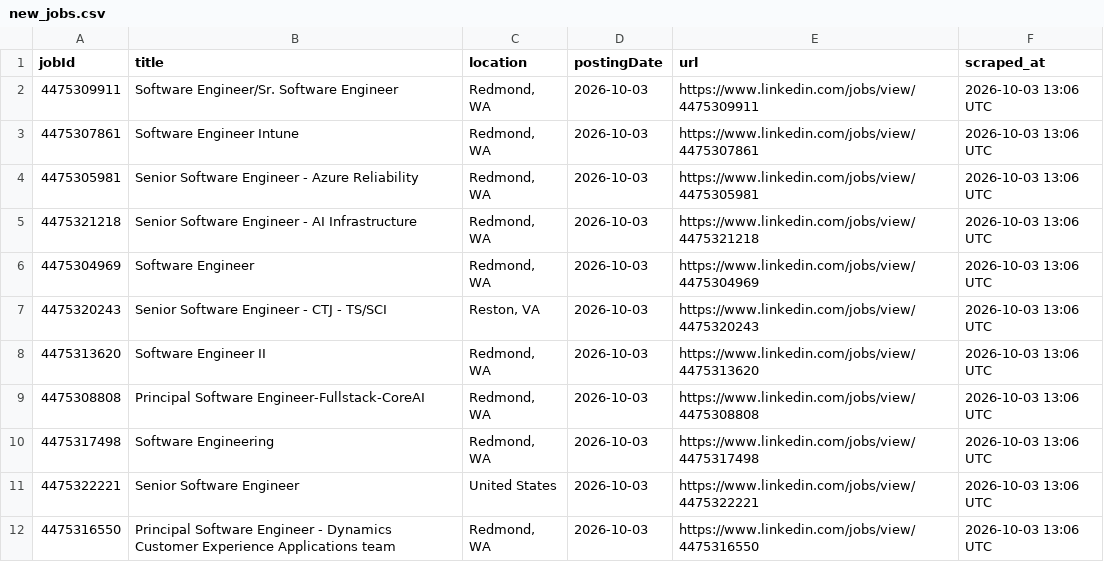
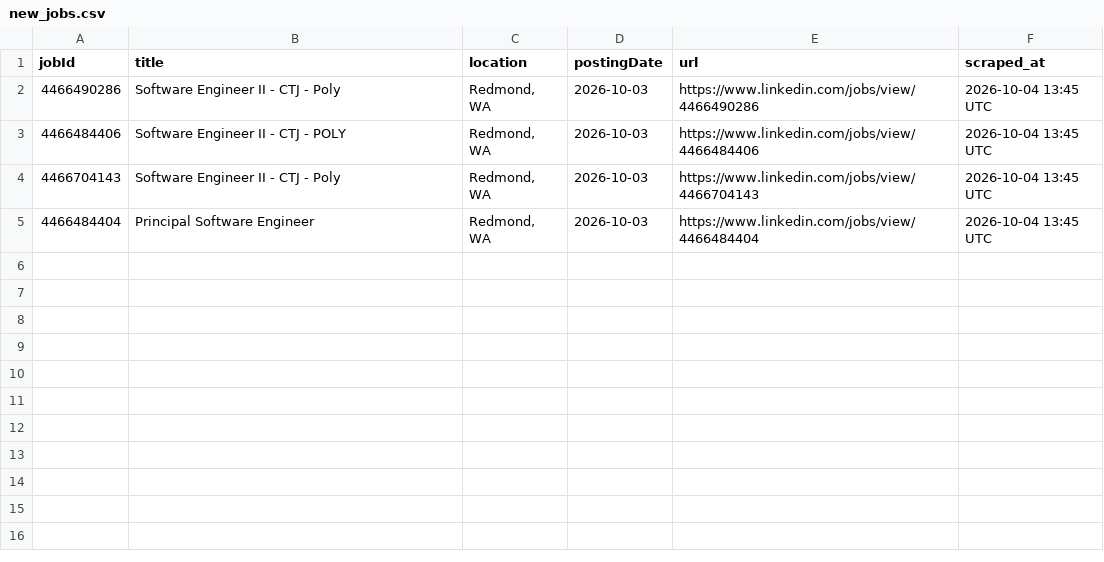
Before and after one commit to ItsPiyusha/career-pilot, a CSV file: new_jobs.csv, drawn as a sheet.

```diff
--- a/new_jobs.csv
+++ b/new_jobs.csv
@@ -1,12 +1,5 @@
 jobId,title,location,postingDate,url,scraped_at
-4475309911,Software Engineer/Sr. Software Engineer,"Redmond, WA",2026-10-03,https://www.linkedin.com/jobs/view/4475309911,2026-10-03 13:06 UTC
-4475307861,Software Engineer Intune,"Redmond, WA",2026-10-03,https://www.linkedin.com/jobs/view/4475307861,2026-10-03 13:06 UTC
-4475305981,Senior Software Engineer - Azure Reliability,"Redmond, WA",2026-10-03,https://www.linkedin.com/jobs/view/4475305981,2026-10-03 13:06 UTC
-4475321218,Senior Software Engineer - AI Infrastructure,"Redmond, WA",2026-10-03,https://www.linkedin.com/jobs/view/4475321218,2026-10-03 13:06 UTC
-4475304969,Software Engineer,"Redmond, WA",2026-10-03,https://www.linkedin.com/jobs/view/4475304969,2026-10-03 13:06 UTC
-4475320243,Senior Software Engineer - CTJ - TS/SCI,"Reston, VA",2026-10-03,https://www.linkedin.com/jobs/view/4475320243,2026-10-03 13:06 UTC
-4475313620,Software Engineer II,"Redmond, WA",2026-10-03,https://www.linkedin.com/jobs/view/4475313620,2026-10-03 13:06 UTC
-4475308808,Principal Software Engineer-Fullstack-CoreAI,"Redmond, WA",2026-10-03,https://www.linkedin.com/jobs/view/4475308808,2026-10-03 13:06 UTC
-4475317498,Software Engineering,"Redmond, WA",2026-10-03,https://www.linkedin.com/jobs/view/4475317498,2026-10-03 13:06 UTC
-4475322221,Senior Software Engineer,United States,2026-10-03,https://www.linkedin.com/jobs/view/4475322221,2026-10-03 13:06 UTC
-4475316550,Principal Software Engineer - Dynamics Customer Experience Applications team,"Redmond, WA",2026-10-03,https://www.linkedin.com/jobs/view/4475316550,2026-10-03 13:06 UTC
+4466490286,Software Engineer II - CTJ - Poly,"Redmond, WA",2026-10-03,https://www.linkedin.com/jobs/view/4466490286,2026-10-04 13:45 UTC
+4466484406,Software Engineer II - CTJ - POLY,"Redmond, WA",2026-10-03,https://www.linkedin.com/jobs/view/4466484406,2026-10-04 13:45 UTC
+4466704143,Software Engineer II - CTJ - Poly,"Redmond, WA",2026-10-03,https://www.linkedin.com/jobs/view/4466704143,2026-10-04 13:45 UTC
+4466484404,Principal Software Engineer,"Redmond, WA",2026-10-03,https://www.linkedin.com/jobs/view/4466484404,2026-10-04 13:45 UTC
```
Also changed, not shown: microsoft_jobs.csv, 1 other file.
